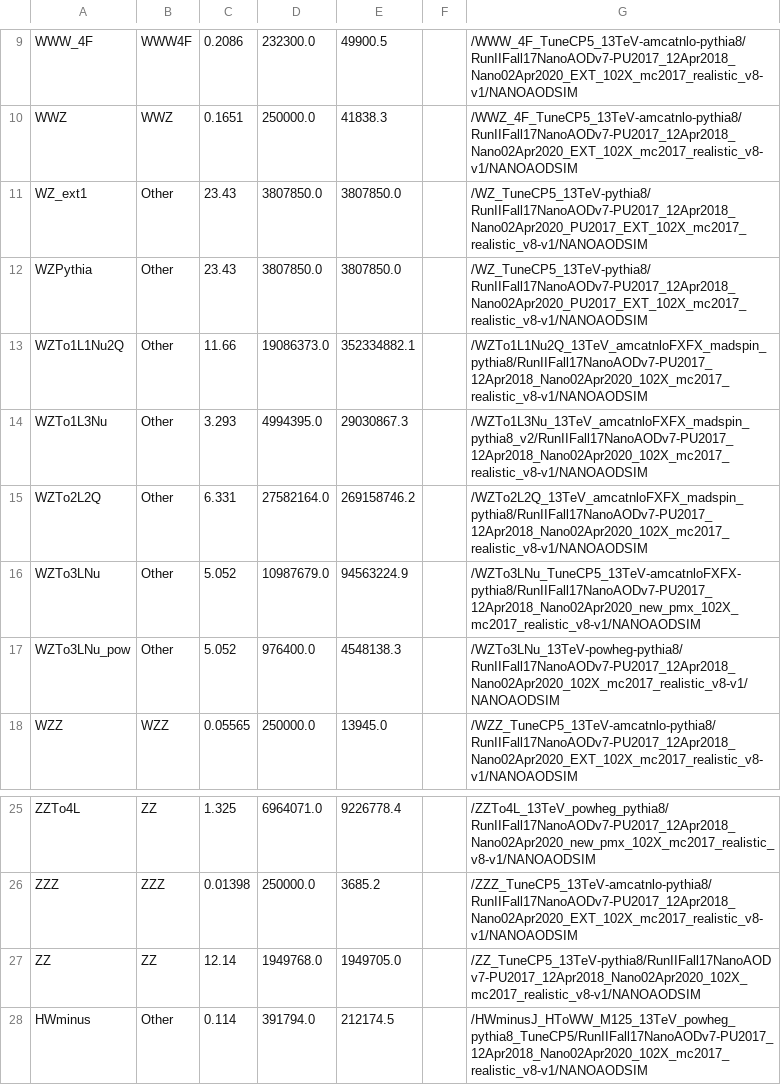
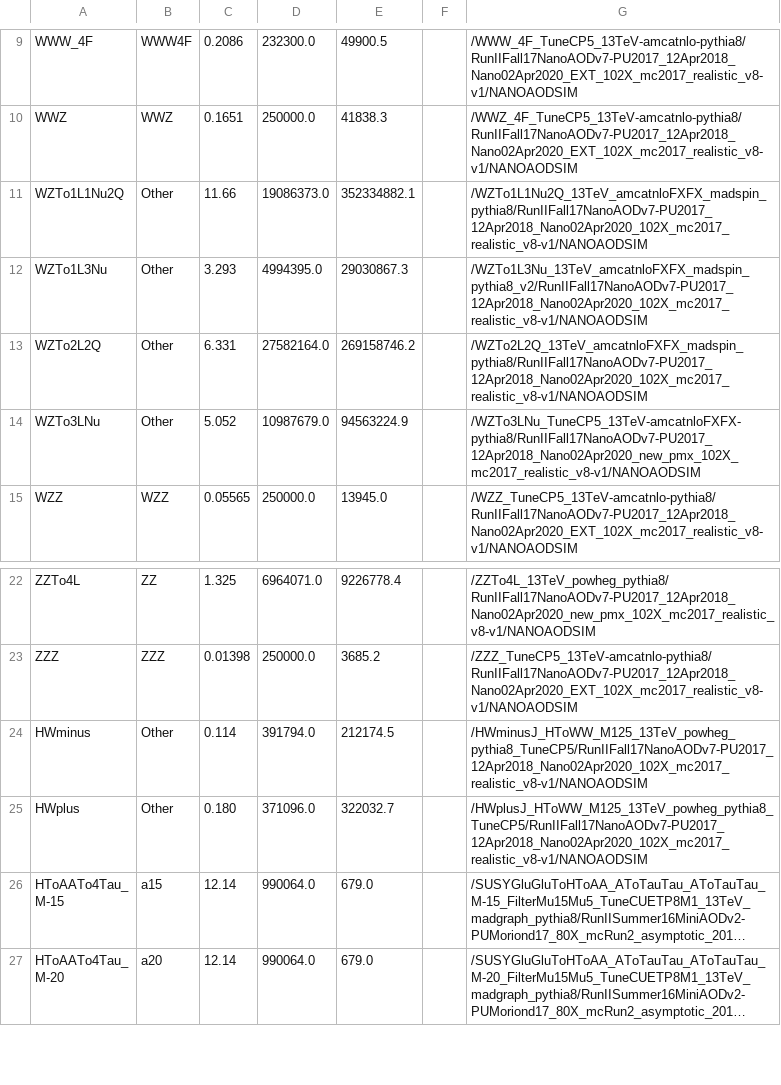
Before and after one commit to bennettgberg/AnalysisVisualization, a CSV file: mcsamples_1_2017.csv, drawn as a sheet; only a part is shown, gaps mark what is left out; the shorter side is filled out with more unchanged rows; long unchanged cells end in ….

```diff
--- a/mcsamples_1_2017.csv
+++ b/mcsamples_1_2017.csv
@@ -10,4 +10,2 @@ WWW_4F,WWW4F,0.2086,232300.0,49900.5,,/WWW_4F_TuneCP5_13TeV-amcatnlo-pythia8/Run
 WWZ,WWZ,0.1651,250000.0,41838.3,,/WWZ_4F_TuneCP5_13TeV-amcatnlo-pythia8/RunIIFall17NanoAODv7-PU2017_12Apr2018_Nano02Apr2020_EXT_102X_mc2017_realistic_v8-v1/NANOAODSIM
-WZ_ext1,Other,23.43,3807850.0,3807850.0,,/WZ_TuneCP5_13TeV-pythia8/RunIIFall17NanoAODv7-PU2017_12Apr2018_Nano02Apr2020_PU2017_EXT_102X_mc2017_realistic_v8-v1/NANOAODSIM
-WZPythia,Other,23.43,3807850.0,3807850.0,,/WZ_TuneCP5_13TeV-pythia8/RunIIFall17NanoAODv7-PU2017_12Apr2018_Nano02Apr2020_PU2017_EXT_102X_mc2017_realistic_v8-v1/NANOAODSIM
 WZTo1L1Nu2Q,Other,11.66,19086373.0,352334882.1,,/WZTo1L1Nu2Q_13TeV_amcatnloFXFX_madspin_pythia8/RunIIFall17NanoAODv7-PU2017_12Apr2018_Nano02Apr2020_102X_mc2017_realistic_v8-v1/NANOAODSIM
@@ -16,3 +14,2 @@ WZTo2L2Q,Other,6.331,27582164.0,269158746.2,,/WZTo2L2Q_13TeV_amcatnloFXFX_madspi
 WZTo3LNu,Other,5.052,10987679.0,94563224.9,,/WZTo3LNu_TuneCP5_13TeV-amcatnloFXFX-pythia8/RunIIFall17NanoAODv7-PU2017_12Apr2018_Nano02Apr2020_new_pmx_102X_mc2017_realistic_v8-v1/NANOAODSIM
-WZTo3LNu_pow,Other,5.052,976400.0,4548138.3,,/WZTo3LNu_13TeV-powheg-pythia8/RunIIFall17NanoAODv7-PU2017_12Apr2018_Nano02Apr2020_102X_mc2017_realistic_v8-v1/NANOAODSIM
 WZZ,WZZ,0.05565,250000.0,13945.0,,/WZZ_TuneCP5_13TeV-amcatnlo-pythia8/RunIIFall17NanoAODv7-PU2017_12Apr2018_Nano02Apr2020_EXT_102X_mc2017_realistic_v8-v1/NANOAODSIM
@@ -26,3 +23,2 @@ ZZTo4L,ZZ,1.325,6964071.0,9226778.4,,/ZZTo4L_13TeV_powheg_pythia8/RunIIFall17Nan
 ZZZ,ZZZ,0.01398,250000.0,3685.2,,/ZZZ_TuneCP5_13TeV-amcatnlo-pythia8/RunIIFall17NanoAODv7-PU2017_12Apr2018_Nano02Apr2020_EXT_102X_mc2017_realistic_v8-v1/NANOAODSIM
-ZZ,ZZ,12.14,1949768.0,1949705.0,,/ZZ_TuneCP5_13TeV-pythia8/RunIIFall17NanoAODv7-PU2017_12Apr2018_Nano02Apr2020_102X_mc2017_realistic_v8-v1/NANOAODSIM
 HWminus,Other,0.114,391794.0,212174.5,,/HWminusJ_HToWW_M125_13TeV_powheg_pythia8_TuneCP5/RunIIFall17NanoAODv7-PU2017_12Apr2018_Nano02Apr2020_102X_mc2017_realistic_v8-v1/NANOAODSIM
```
Also changed, not shown: mcsamples_0_2017.csv, samples_2017_v7.csv, 13 other files.
